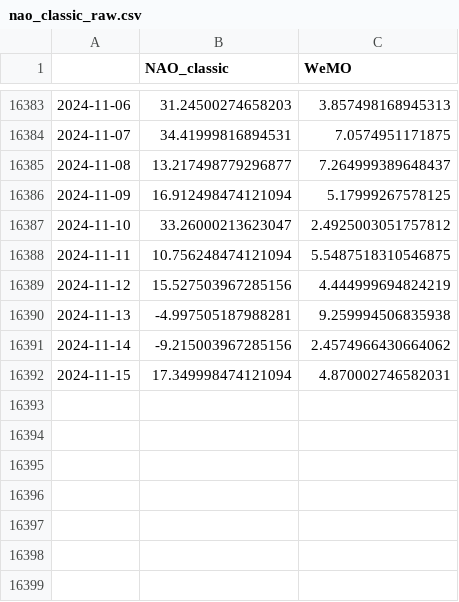
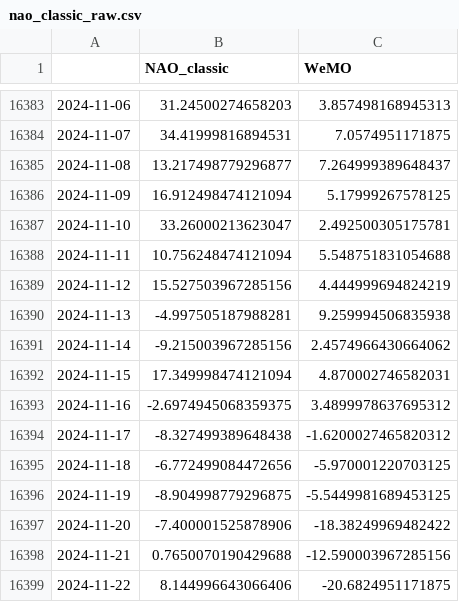
Before and after one commit to linusmagnusson/clint_ts_output, a CSV file: nao_classic_raw.csv, drawn as a sheet; only a part is shown, gaps mark what is left out.

```diff
--- a/nao_classic_raw.csv
+++ b/nao_classic_raw.csv
@@ -16386,4 +16386,4 @@
 2024-11-09,16.912498474121094,5.17999267578125
-2024-11-10,33.26000213623047,2.4925003051757812
-2024-11-11,10.756248474121094,5.5487518310546875
+2024-11-10,33.26000213623047,2.492500305175781
+2024-11-11,10.756248474121094,5.548751831054688
 2024-11-12,15.527503967285156,4.444999694824219
@@ -16392 +16392,8 @@
 2024-11-15,17.349998474121094,4.870002746582031
+2024-11-16,-2.6974945068359375,3.4899978637695312
+2024-11-17,-8.327499389648438,-1.6200027465820312
+2024-11-18,-6.772499084472656,-5.970001220703125
+2024-11-19,-8.904998779296875,-5.5449981689453125
+2024-11-20,-7.400001525878906,-18.38249969482422
+2024-11-21,0.7650070190429688,-12.590003967285156
+2024-11-22,8.144996643066406,-20.6824951171875
```
Also changed, not shown: area_AO500_raw.csv, glob_2t_raw.csv, 12 other files.
